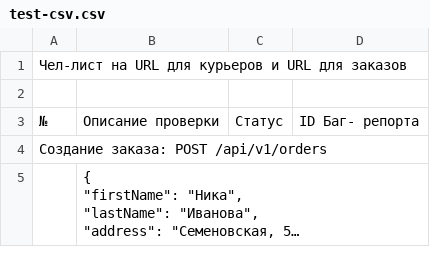
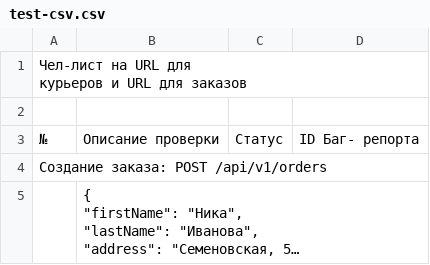
Before and after one commit to NikUrs/test12, a CSV file: test-csv.csv, drawn as a sheet; long unchanged cells end in ….

Commit message:
Update test-csv.csv

```diff
--- a/test-csv.csv
+++ b/test-csv.csv
@@ -1,3 +1,4 @@
-"Чел-лист на URL для курьеров и URL для заказов
-",,,
+"Чел-лист на URL для
+курьеров и URL для заказов
+",,,
 ,,,
```
